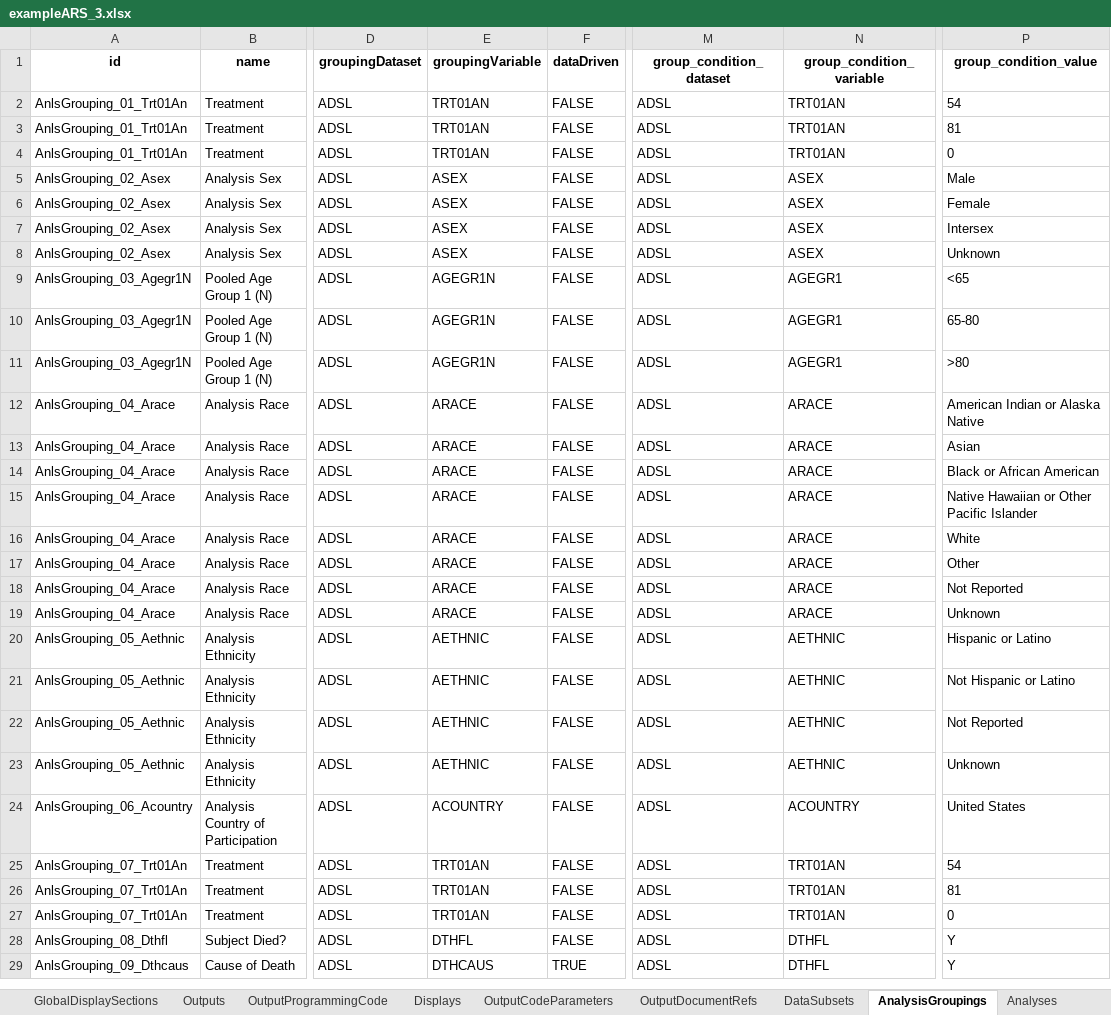
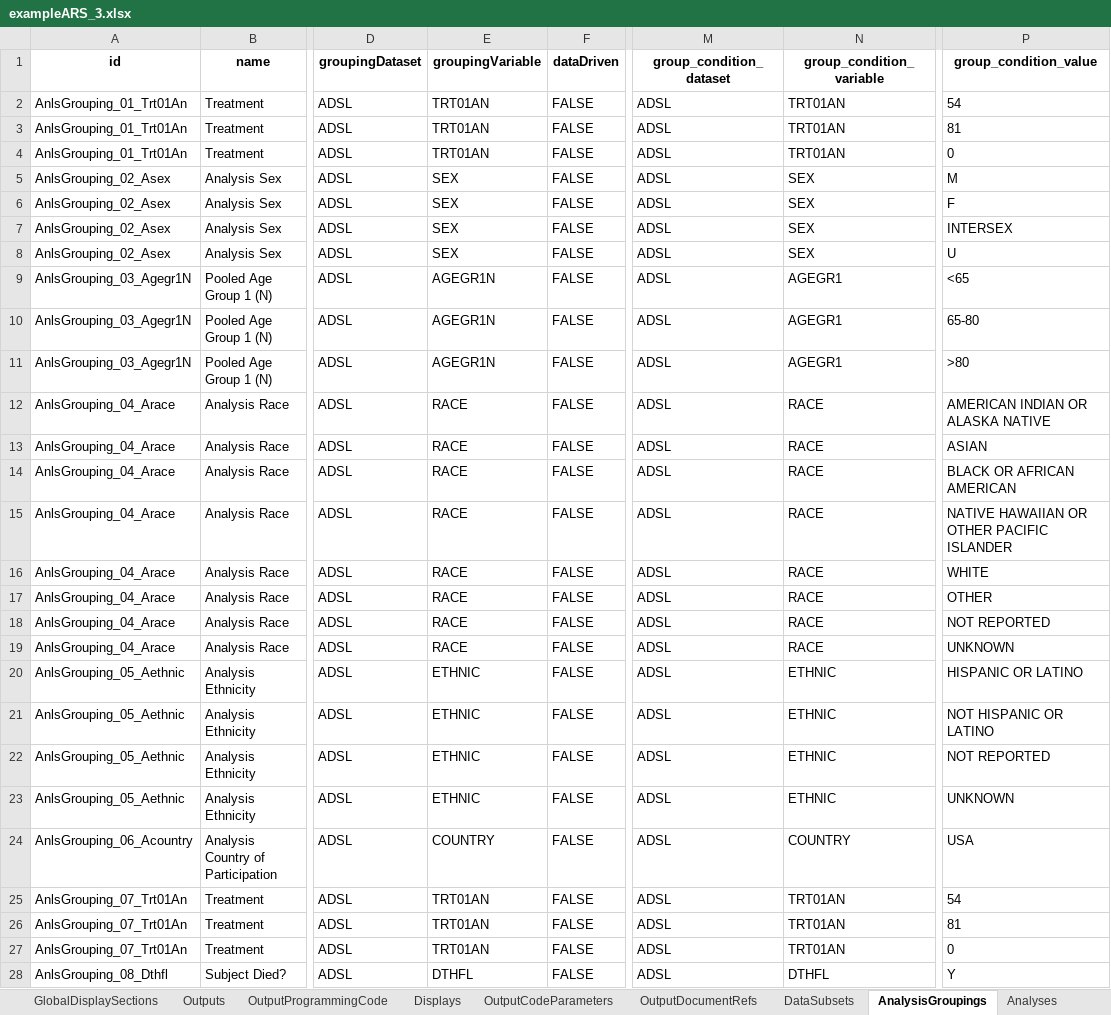
Before and after one commit to clymbclinical/siera, an Excel workbook: inst/extdata/exampleARS_3.xlsx, sheet AnalysisGroupings, drawn as a sheet; only a part is shown, gaps mark what is left out; the shorter side is filled out with more unchanged rows; values as stored, in another font and other column widths than the file's, no borders; the diff names each change by its address in the sheet, - before the commit and + after, or states it on an @@ line.

```diff
--- a/inst/extdata/exampleARS_3.xlsx (sheet AnalysisGroupings)
+++ b/inst/extdata/exampleARS_3.xlsx (sheet AnalysisGroupings)
-E5:E8 (groupingVariable): ASEX
+E5:E8 (groupingVariable): SEX
-N5:N8 (group_condition_variable): ASEX
+N5:N8 (group_condition_variable): SEX
-P5 (group_condition_value): Male
+P5 (group_condition_value): M
-P6 (group_condition_value): Female
+P6 (group_condition_value): F
-P7 (group_condition_value): Intersex
+P7 (group_condition_value): INTERSEX
-P8 (group_condition_value): Unknown
+P8 (group_condition_value): U
-E12:E19 (groupingVariable): ARACE
+E12:E19 (groupingVariable): RACE
-N12:N19 (group_condition_variable): ARACE
+N12:N19 (group_condition_variable): RACE
-P12 (group_condition_value): American Indian or Alaska Native
+P12 (group_condition_value): AMERICAN INDIAN OR ALASKA NATIVE
-P13 (group_condition_value): Asian
+P13 (group_condition_value): ASIAN
-P14 (group_condition_value): Black or African American
+P14 (group_condition_value): BLACK OR AFRICAN AMERICAN
-P15 (group_condition_value): Native Hawaiian or Other Pacific Islander
+P15 (group_condition_value): NATIVE HAWAIIAN OR OTHER PACIFIC ISLANDER
-P16 (group_condition_value): White
+P16 (group_condition_value): WHITE
-P17 (group_condition_value): Other
+P17 (group_condition_value): OTHER
-P18 (group_condition_value): Not Reported
+P18 (group_condition_value): NOT REPORTED
-P19 (group_condition_value): Unknown
+P19 (group_condition_value): UNKNOWN
-E20:E23 (groupingVariable): AETHNIC
+E20:E23 (groupingVariable): ETHNIC
-N20:N23 (group_condition_variable): AETHNIC
+N20:N23 (group_condition_variable): ETHNIC
-P20 (group_condition_value): Hispanic or Latino
+P20 (group_condition_value): HISPANIC OR LATINO
-P21 (group_condition_value): Not Hispanic or Latino
+P21 (group_condition_value): NOT HISPANIC OR LATINO
-P22 (group_condition_value): Not Reported
+P22 (group_condition_value): NOT REPORTED
-P23 (group_condition_value): Unknown
+P23 (group_condition_value): UNKNOWN
-E24 (groupingVariable): ACOUNTRY
+E24 (groupingVariable): COUNTRY
-N24 (group_condition_variable): ACOUNTRY
+N24 (group_condition_variable): COUNTRY
-P24 (group_condition_value): United States
+P24 (group_condition_value): USA
```
Also changed, not shown: 30 other files.
